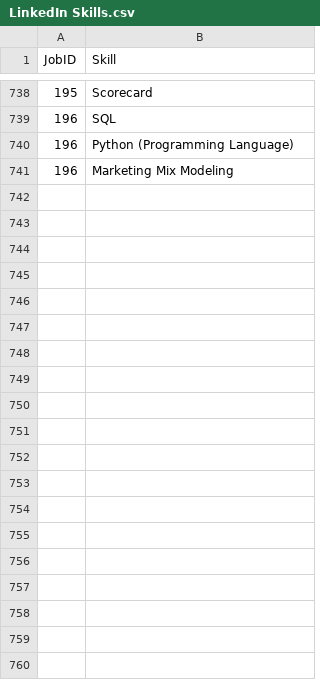
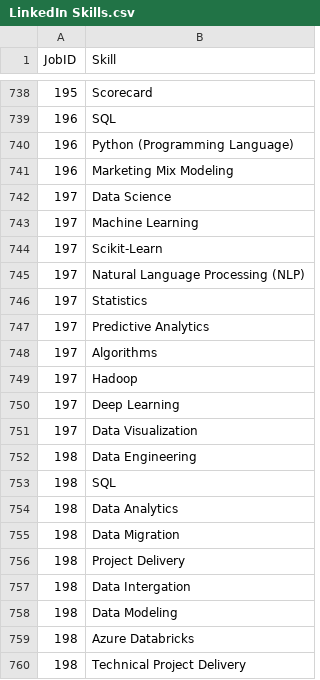
Before and after one commit to martinlycko/astraea, a CSV file: data/LinkedIn Skills.csv, drawn as a sheet; only a part is shown, gaps mark what is left out; the diff covers the shown part only.

```diff
--- a/data/LinkedIn Skills.csv
+++ b/data/LinkedIn Skills.csv
@@ -741 +741,20 @@
 196,Marketing Mix Modeling
+197,Data Science
+197,Machine Learning
+197,Scikit-Learn
+197,Natural Language Processing (NLP)
+197,Statistics
+197,Predictive Analytics
+197,Algorithms
+197,Hadoop
+197,Deep Learning
+197,Data Visualization
+198,Data Engineering
+198,SQL
+198,Data Analytics
+198,Data Migration
+198,Project Delivery
+198,Data Intergation
+198,Data Modeling
+198,Azure Databricks
+198,Technical Project Delivery
```
Also changed, not shown: 79 added rows elsewhere in this file, data/Jobs.csv, 26 other files.
